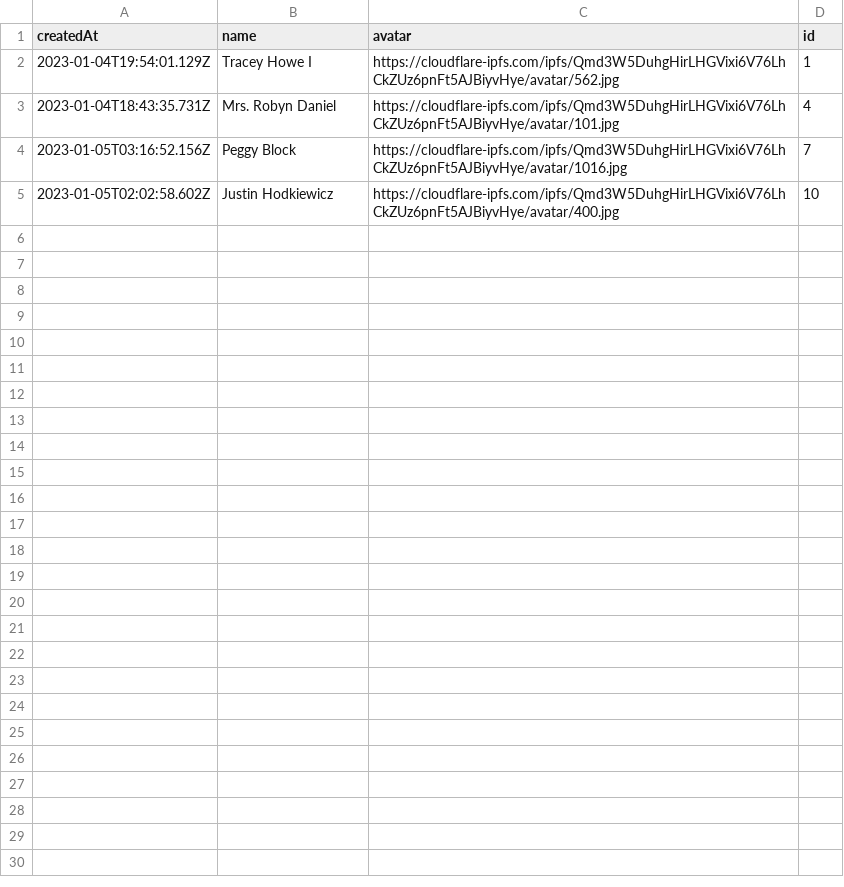
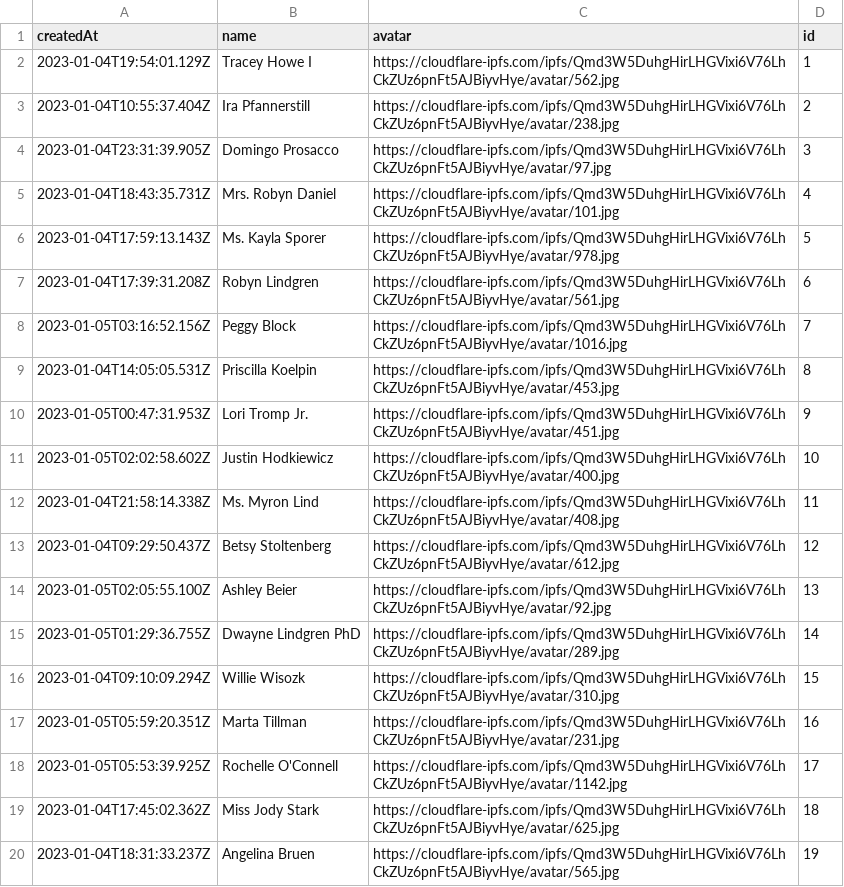
Before and after one commit to oliverde8/php-etl, a CSV file: output.csv, drawn as a sheet; the diff names each change by its address in the sheet, - before the commit and + after, or states it on an @@ line.

Commit message:
Feature #11 - HttpClient Operation is now asynchronous

```diff
--- a/output.csv
+++ b/output.csv
+row 3: 2023-01-04T10:55:37.404Z | Ira Pfannerstill | https://cloudflare-ipfs.com/ipfs/Qmd3W5DuhgHirLHGVixi6V76LhCkZUz6pnFt5AJBiyvHye/avatar/238.jpg | 2
+row 4: 2023-01-04T23:31:39.905Z | Domingo Prosacco | https://cloudflare-ipfs.com/ipfs/Qmd3W5DuhgHirLHGVixi6V76LhCkZUz6pnFt5AJBiyvHye/avatar/97.jpg | 3
+row 6: 2023-01-04T17:59:13.143Z | Ms. Kayla Sporer | https://cloudflare-ipfs.com/ipfs/Qmd3W5DuhgHirLHGVixi6V76LhCkZUz6pnFt5AJBiyvHye/avatar/978.jpg | 5
+row 7: 2023-01-04T17:39:31.208Z | Robyn Lindgren | https://cloudflare-ipfs.com/ipfs/Qmd3W5DuhgHirLHGVixi6V76LhCkZUz6pnFt5AJBiyvHye/avatar/561.jpg | 6
+row 9: 2023-01-04T14:05:05.531Z | Priscilla Koelpin | https://cloudflare-ipfs.com/ipfs/Qmd3W5DuhgHirLHGVixi6V76LhCkZUz6pnFt5AJBiyvHye/avatar/453.jpg | 8
+row 10: 2023-01-05T00:47:31.953Z | Lori Tromp Jr. | https://cloudflare-ipfs.com/ipfs/Qmd3W5DuhgHirLHGVixi6V76LhCkZUz6pnFt5AJBiyvHye/avatar/451.jpg | 9
+row 12: 2023-01-04T21:58:14.338Z | Ms. Myron Lind | https://cloudflare-ipfs.com/ipfs/Qmd3W5DuhgHirLHGVixi6V76LhCkZUz6pnFt5AJBiyvHye/avatar/408.jpg | 11
+row 13: 2023-01-04T09:29:50.437Z | Betsy Stoltenberg | https://cloudflare-ipfs.com/ipfs/Qmd3W5DuhgHirLHGVixi6V76LhCkZUz6pnFt5AJBiyvHye/avatar/612.jpg | 12
+row 14: 2023-01-05T02:05:55.100Z | Ashley Beier | https://cloudflare-ipfs.com/ipfs/Qmd3W5DuhgHirLHGVixi6V76LhCkZUz6pnFt5AJBiyvHye/avatar/92.jpg | 13
+row 15: 2023-01-05T01:29:36.755Z | Dwayne Lindgren PhD | https://cloudflare-ipfs.com/ipfs/Qmd3W5DuhgHirLHGVixi6V76LhCkZUz6pnFt5AJBiyvHye/avatar/289.jpg | 14
+row 16: 2023-01-04T09:10:09.294Z | Willie Wisozk | https://cloudflare-ipfs.com/ipfs/Qmd3W5DuhgHirLHGVixi6V76LhCkZUz6pnFt5AJBiyvHye/avatar/310.jpg | 15
+row 17: 2023-01-05T05:59:20.351Z | Marta Tillman | https://cloudflare-ipfs.com/ipfs/Qmd3W5DuhgHirLHGVixi6V76LhCkZUz6pnFt5AJBiyvHye/avatar/231.jpg | 16
+row 18: 2023-01-05T05:53:39.925Z | Rochelle O'Connell | https://cloudflare-ipfs.com/ipfs/Qmd3W5DuhgHirLHGVixi6V76LhCkZUz6pnFt5AJBiyvHye/avatar/1142.jpg | 17
+row 19: 2023-01-04T17:45:02.362Z | Miss Jody Stark | https://cloudflare-ipfs.com/ipfs/Qmd3W5DuhgHirLHGVixi6V76LhCkZUz6pnFt5AJBiyvHye/avatar/625.jpg | 18
+row 20: 2023-01-04T18:31:33.237Z | Angelina Bruen | https://cloudflare-ipfs.com/ipfs/Qmd3W5DuhgHirLHGVixi6V76LhCkZUz6pnFt5AJBiyvHye/avatar/565.jpg | 19
```
Also changed, not shown: 10 other files.
